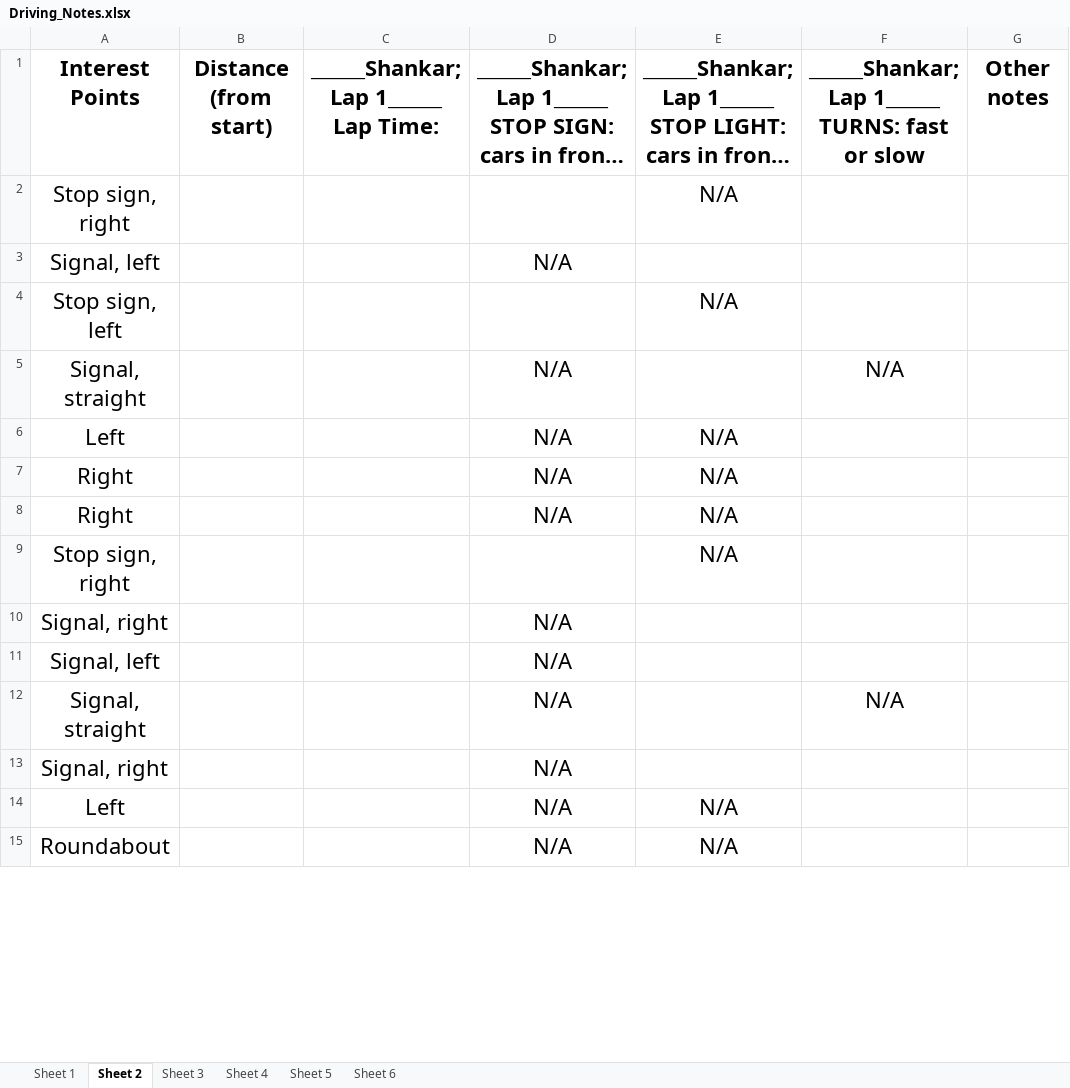
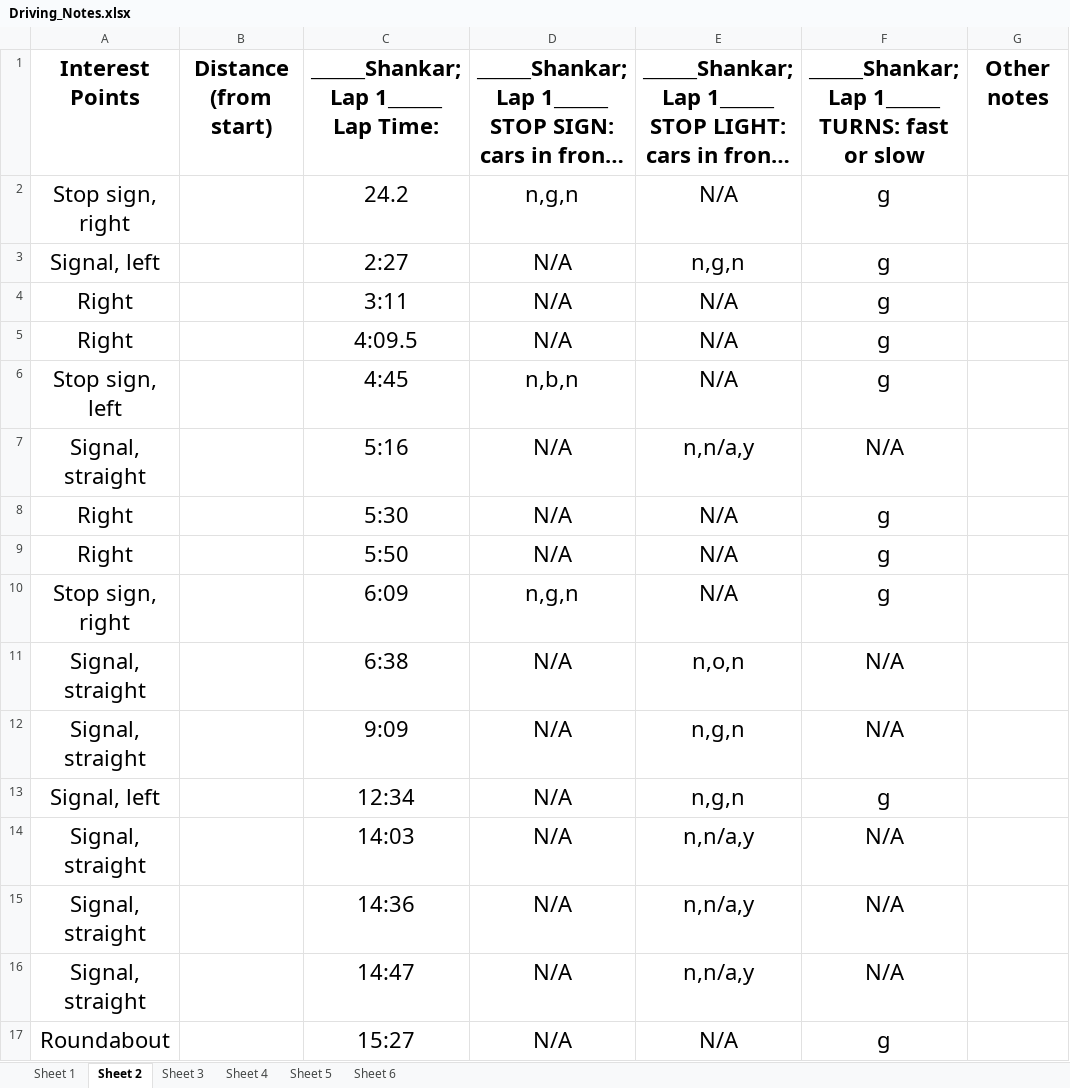
Before and after one commit to smashraf321/behavioral_profiling, an Excel workbook: Driving_Notes.xlsx, sheet Sheet 2, drawn as a sheet; only a part is shown; long unchanged cells end in …; values as stored, in another font and other column widths than the file's, no borders; removed rows and columns are numbered as before the commit, all else as after; the diff covers the shown part only; the diff names each change by its address in the sheet, - before the commit and + after, or states it on an @@ line.

```diff
--- a/Driving_Notes.xlsx (sheet Sheet 2)
+++ b/Driving_Notes.xlsx (sheet Sheet 2)
-C2: (empty)
+C2: 24.2
-D2: (empty)
+D2: n,g,n
-F2:F3: (empty)
+F2:F3: g
-C3: (empty)
+C3: 2:27
-E3: (empty)
+E3: n,g,n
+row 4: Right |  | 3:11 | N/A | N/A | g
+row 5: Right |  | 4:09.5 | N/A | N/A | g
-C6: (empty)
+C6: 4:45
-D6: (empty)
+D6: n,b,n
-F6: (empty)
+F6: g
-C7: (empty)
+C7: 5:16
-E7: (empty)
+E7: n,n/a,y
-row 6: Left |  |  | N/A | N/A
-C8: (empty)
+C8: 5:30
-F8:F10: (empty)
+F8:F10: g
-C9: (empty)
+C9: 5:50
-C10: (empty)
+C10: 6:09
-D10: (empty)
+D10: n,g,n
-row 10: Signal, right |  |  | N/A
+row 11: Signal, straight |  | 6:38 | N/A | n,o,n | N/A
+row 12: Signal, straight |  | 9:09 | N/A | n,g,n | N/A
-C13: (empty)
+C13: 12:34
-E13: (empty)
+E13: n,g,n
-F13: (empty)
+F13: g
-C14: (empty)
+C14: 14:03
-E14: (empty)
+E14: n,n/a,y
-row 13: Signal, right |  |  | N/A
-row 14: Left |  |  | N/A | N/A
+row 15: Signal, straight |  | 14:36 | N/A | n,n/a,y | N/A
+row 16: Signal, straight |  | 14:47 | N/A | n,n/a,y | N/A
-C17: (empty)
+C17: 15:27
-F17: (empty)
+F17: g
```
Also changed, not shown: 10 edited cells elsewhere in this sheet, sheet Sheet 3, sheet Sheet 1, sheet Sheet 4, sheet Sheet 5, sheet Sheet 6, 2 other files.
